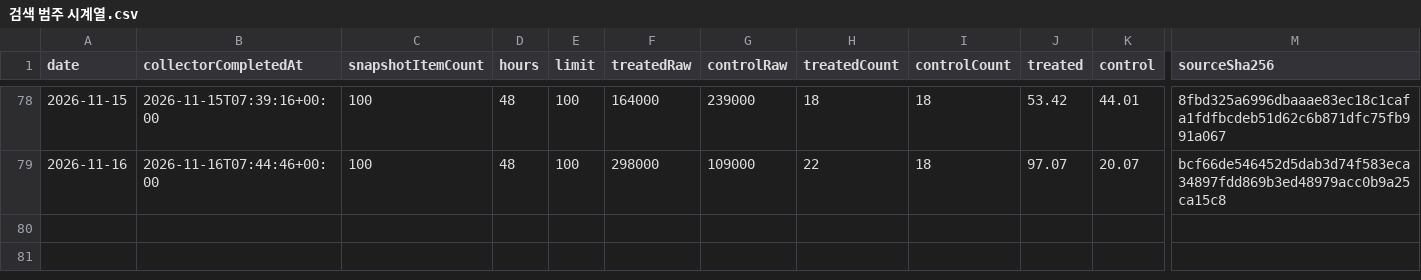
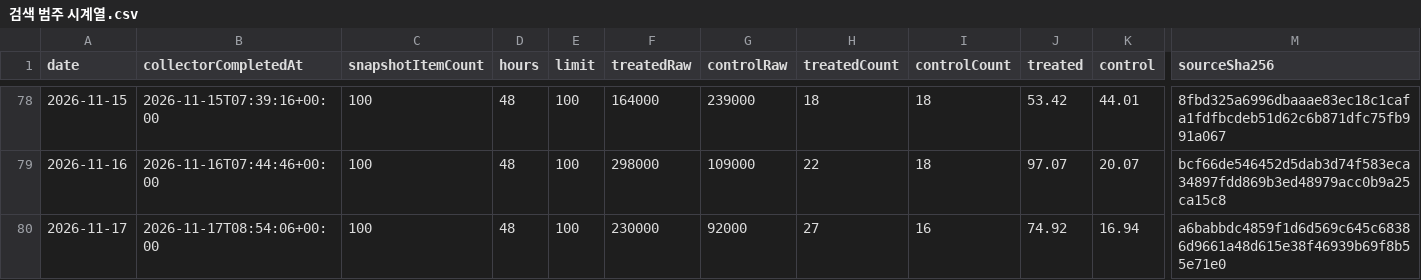
Before and after one commit to DongsooJung/dongsoojung.github.io, a CSV file: did/data/검색 범주 시계열.csv, drawn as a sheet; only a part is shown, gaps mark what is left out; rows hold the shown columns only; the diff names each change by its address in the sheet, - before the commit and + after, or states it on an @@ line.

```diff
--- a/did/data/검색 범주 시계열.csv
+++ b/did/data/검색 범주 시계열.csv
+row 80: 2026-11-17 | 2026-11-17T08:54:06+00:00 | 100 | 48 | 100 | 230000 | 92000 | 27 | 16 | 74.92 | 16.94 | a6babbdc4859f1d6d569c645c68386d9661a48d615e38f46939b69f8b55e71e0
```
Also changed, not shown: 3 other files.
